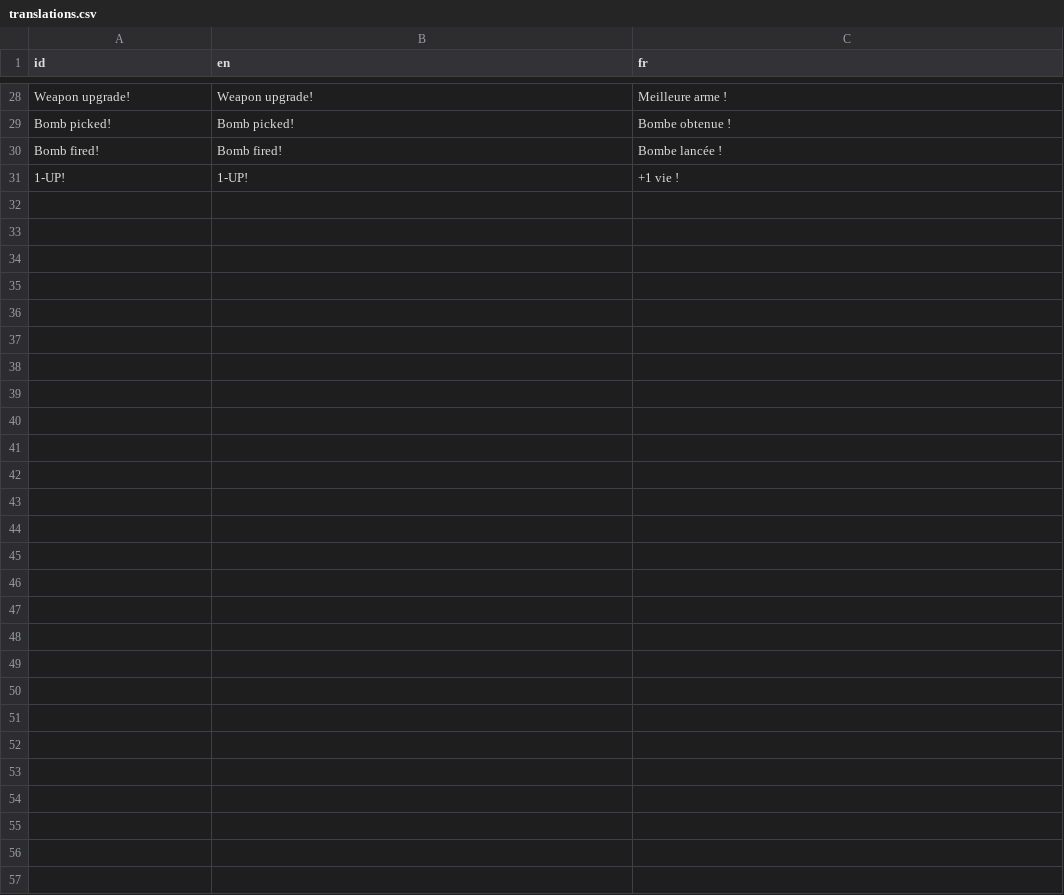
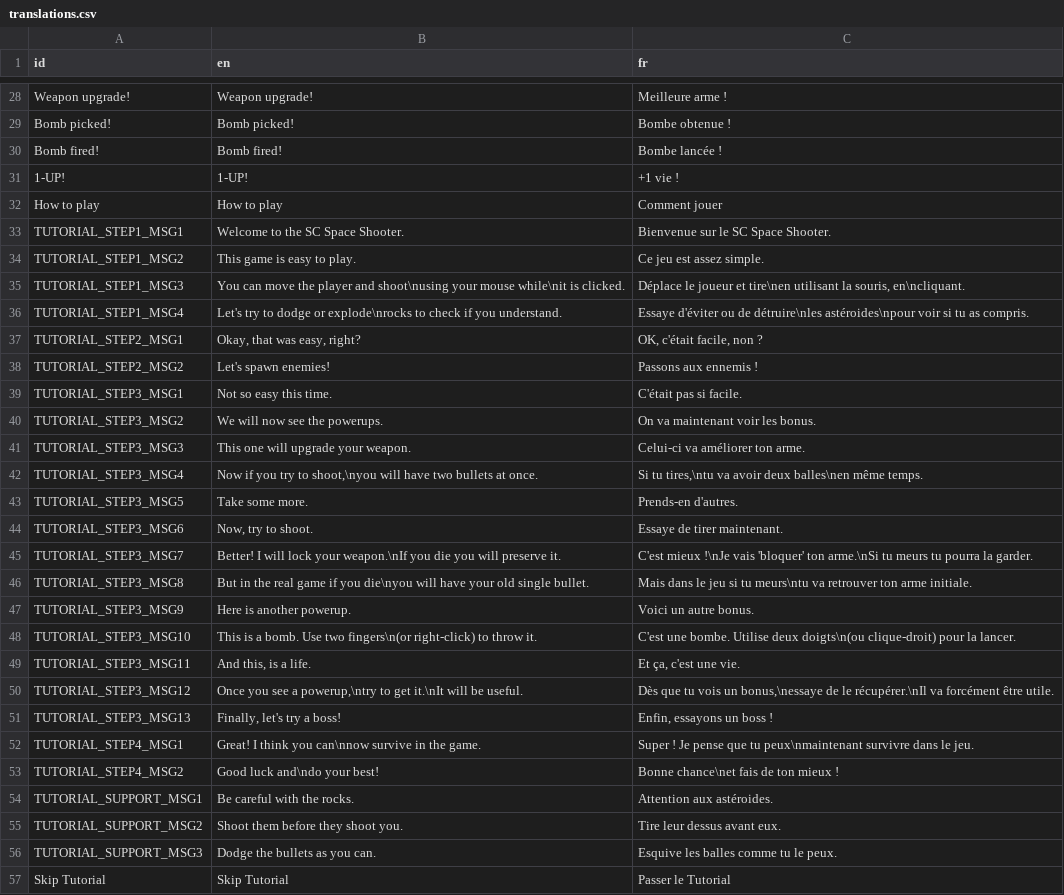
Before and after one commit to Srynetix/sc-space-shooter, a CSV file: locales/translations.csv, drawn as a sheet; only a part is shown, gaps mark what is left out; the diff covers the shown part only; the diff names each change by its address in the sheet, - before the commit and + after, or states it on an @@ line.

Commit message:
feat: "How to play" screen and multiple improvements

```diff
--- a/locales/translations.csv
+++ b/locales/translations.csv
+row 32: How to play | How to play | Comment jouer
+row 33: TUTORIAL_STEP1_MSG1 | Welcome to the SC Space Shooter. | Bienvenue sur le SC Space Shooter.
+row 34: TUTORIAL_STEP1_MSG2 | This game is easy to play. | Ce jeu est assez simple.
+row 35: TUTORIAL_STEP1_MSG3 | You can move the player and shoot\nusing your mouse while\nit is clicked. | Déplace le joueur et tire\nen utilisant la souris, en\ncliquant.
+row 36: TUTORIAL_STEP1_MSG4 | Let's try to dodge or explode\nrocks to check if you understand. | Essaye d'éviter ou de détruire\nles astéroides\npour voir si tu as compris.
+row 37: TUTORIAL_STEP2_MSG1 | Okay, that was easy, right? | OK, c'était facile, non ?
+row 38: TUTORIAL_STEP2_MSG2 | Let's spawn enemies! | Passons aux ennemis !
+row 39: TUTORIAL_STEP3_MSG1 | Not so easy this time. | C'était pas si facile.
+row 40: TUTORIAL_STEP3_MSG2 | We will now see the powerups. | On va maintenant voir les bonus.
+row 41: TUTORIAL_STEP3_MSG3 | This one will upgrade your weapon. | Celui-ci va améliorer ton arme.
+row 42: TUTORIAL_STEP3_MSG4 | Now if you try to shoot,\nyou will have two bullets at once. | Si tu tires,\ntu va avoir deux balles\nen même temps.
+row 43: TUTORIAL_STEP3_MSG5 | Take some more. | Prends-en d'autres.
+row 44: TUTORIAL_STEP3_MSG6 | Now, try to shoot. | Essaye de tirer maintenant.
+row 45: TUTORIAL_STEP3_MSG7 | Better! I will lock your weapon.\nIf you die you will preserve it. | C'est mieux !\nJe vais 'bloquer' ton arme.\nSi tu meurs tu pourra la garder.
+row 46: TUTORIAL_STEP3_MSG8 | But in the real game if you die\nyou will have your old single bullet. | Mais dans le jeu si tu meurs\ntu va retrouver ton arme initiale.
+row 47: TUTORIAL_STEP3_MSG9 | Here is another powerup. | Voici un autre bonus.
+row 48: TUTORIAL_STEP3_MSG10 | This is a bomb. Use two fingers\n(or right-click) to throw it. | C'est une bombe. Utilise deux doigts\n(ou clique-droit) pour la lancer.
+row 49: TUTORIAL_STEP3_MSG11 | And this, is a life. | Et ça, c'est une vie.
+row 50: TUTORIAL_STEP3_MSG12 | Once you see a powerup,\ntry to get it.\nIt will be useful. | Dès que tu vois un bonus,\nessaye de le récupérer.\nIl va forcément être utile.
+row 51: TUTORIAL_STEP3_MSG13 | Finally, let's try a boss! | Enfin, essayons un boss !
+row 52: TUTORIAL_STEP4_MSG1 | Great! I think you can\nnow survive in the game. | Super ! Je pense que tu peux\nmaintenant survivre dans le jeu.
+row 53: TUTORIAL_STEP4_MSG2 | Good luck and\ndo your best! | Bonne chance\net fais de ton mieux !
+row 54: TUTORIAL_SUPPORT_MSG1 | Be careful with the rocks. | Attention aux astéroides.
+row 55: TUTORIAL_SUPPORT_MSG2 | Shoot them before they shoot you. | Tire leur dessus avant eux.
+row 56: TUTORIAL_SUPPORT_MSG3 | Dodge the bullets as you can. | Esquive les balles comme tu le peux.
+row 57: Skip Tutorial | Skip Tutorial | Passer le Tutorial
```
Also changed, not shown: 1 edited cell elsewhere in this file, 18 other files.
